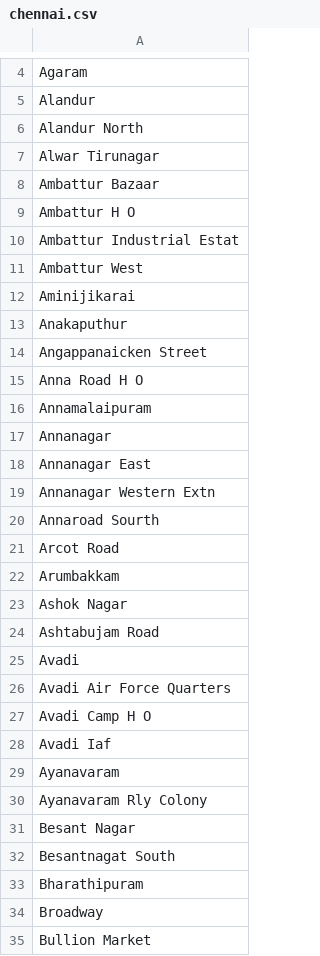
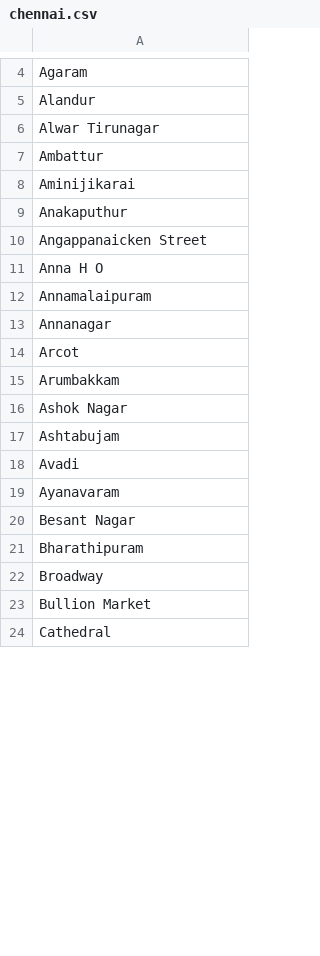
Before and after one commit to deepasaj/YamirukkaBayamen, a CSV file: chennai.csv, drawn as a sheet; only a part is shown, gaps mark what is left out; the shorter side is filled out with more unchanged rows; the diff covers the shown part only.

```diff
--- a/chennai.csv
+++ b/chennai.csv
@@ -5,8 +5,4 @@ Agaram
 Alandur
-Alandur North
 Alwar Tirunagar
-Ambattur Bazaar
-Ambattur H O
-Ambattur Industrial Estat
-Ambattur West
+Ambattur
 Aminijikarai
@@ -14,20 +10,12 @@ Anakaputhur
 Angappanaicken Street
-Anna Road H O
+Anna H O
 Annamalaipuram
 Annanagar
-Annanagar East
-Annanagar Western Extn
-Annaroad Sourth
-Arcot Road
+Arcot
 Arumbakkam
 Ashok Nagar
-Ashtabujam Road
+Ashtabujam
 Avadi
-Avadi Air Force Quarters
-Avadi Camp H O
-Avadi Iaf
 Ayanavaram
-Ayanavaram Rly Colony
 Besant Nagar
-Besantnagat South
 Bharathipuram
```
Also changed, not shown: 87 removed rows and 40 edited cells elsewhere in this file, 1 other file.
